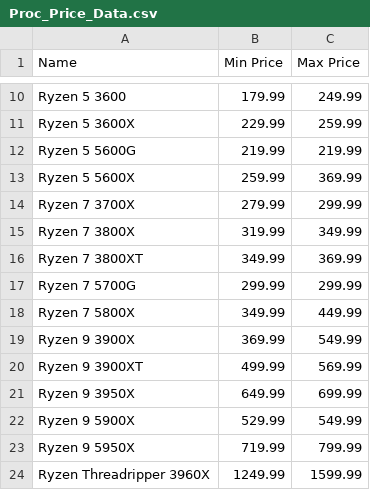
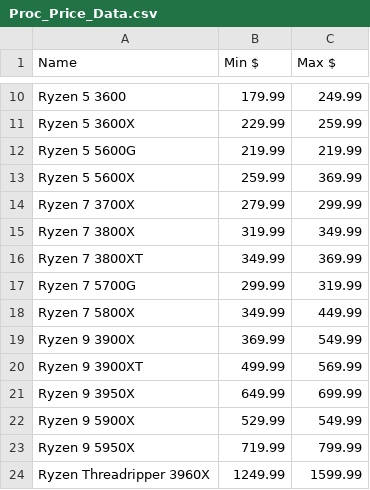
Before and after one commit to Jgoschke86/Jay, a CSV file: WebScrapers/Micro Center/Data/Proc_Price_Data.csv, drawn as a sheet; only a part is shown, gaps mark what is left out; the diff names each change by its address in the sheet, - before the commit and + after, or states it on an @@ line.

```diff
--- a/WebScrapers/Micro Center/Data/Proc_Price_Data.csv
+++ b/WebScrapers/Micro Center/Data/Proc_Price_Data.csv
-B1: Min Price
+B1: Min $
-C1: Max Price
+C1: Max $
-C17 (Max $): 299.99
+C17 (Max $): 319.99
```
Also changed, not shown: WebScrapers/Micro Center/Data/amd_pricing.csv, WebScrapers/Micro Center/Data/intel_pricing.csv, 6 other files.
